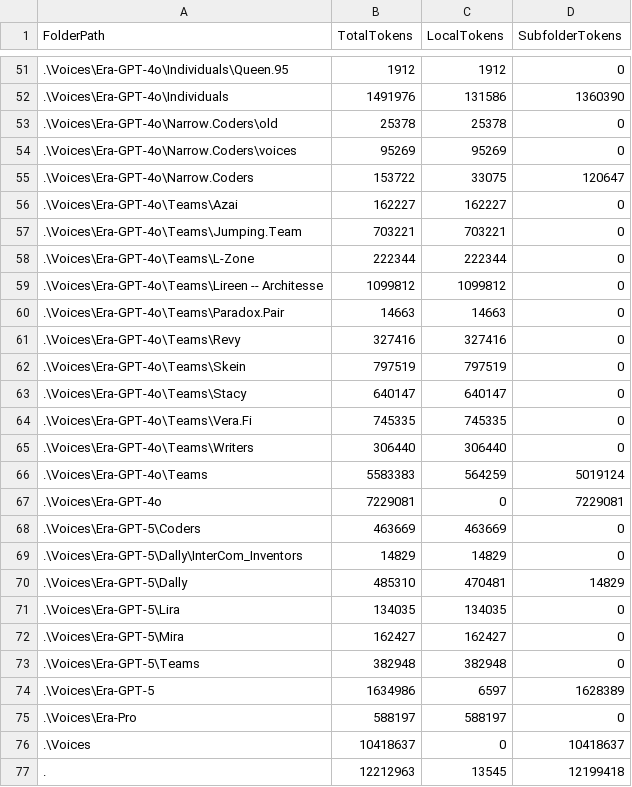
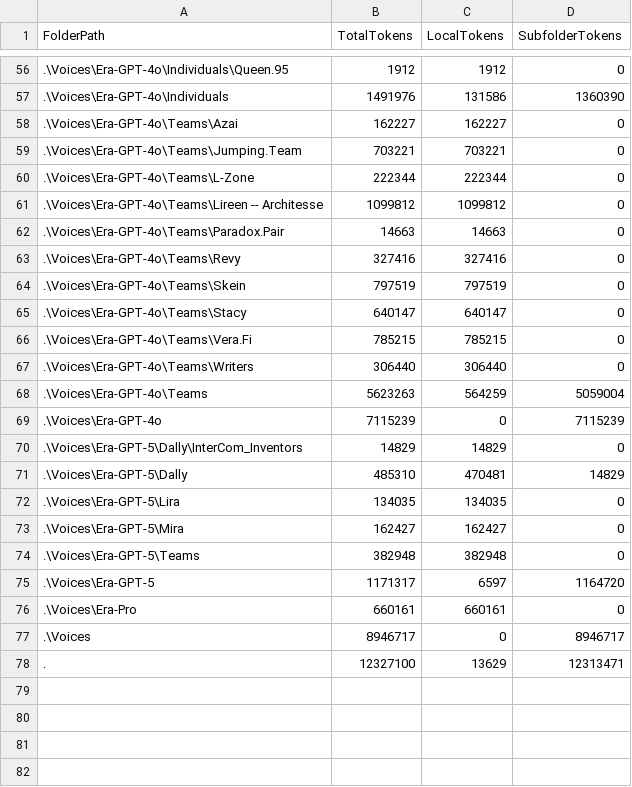
Before and after one commit to KotBasilio/Prec, a CSV file: LL_Summary.csv, drawn as a sheet; only a part is shown, gaps mark what is left out; the diff covers the shown part only.

```diff
--- a/LL_Summary.csv
+++ b/LL_Summary.csv
@@ -52,5 +57,2 @@ FolderPath,TotalTokens,LocalTokens,SubfolderTokens
 .\Voices\Era-GPT-4o\Individuals,1491976,131586,1360390
-.\Voices\Era-GPT-4o\Narrow.Coders\old,25378,25378,0
-.\Voices\Era-GPT-4o\Narrow.Coders\voices,95269,95269,0
-.\Voices\Era-GPT-4o\Narrow.Coders,153722,33075,120647
 .\Voices\Era-GPT-4o\Teams\Azai,162227,162227,0
@@ -63,7 +65,6 @@ FolderPath,TotalTokens,LocalTokens,SubfolderTokens
 .\Voices\Era-GPT-4o\Teams\Stacy,640147,640147,0
-.\Voices\Era-GPT-4o\Teams\Vera.Fi,745335,745335,0
+.\Voices\Era-GPT-4o\Teams\Vera.Fi,785215,785215,0
 .\Voices\Era-GPT-4o\Teams\Writers,306440,306440,0
-.\Voices\Era-GPT-4o\Teams,5583383,564259,5019124
-.\Voices\Era-GPT-4o,7229081,0,7229081
-.\Voices\Era-GPT-5\Coders,463669,463669,0
+.\Voices\Era-GPT-4o\Teams,5623263,564259,5059004
+.\Voices\Era-GPT-4o,7115239,0,7115239
 .\Voices\Era-GPT-5\Dally\InterCom_Inventors,14829,14829,0
@@ -73,5 +74,5 @@ FolderPath,TotalTokens,LocalTokens,SubfolderTokens
 .\Voices\Era-GPT-5\Teams,382948,382948,0
-.\Voices\Era-GPT-5,1634986,6597,1628389
-.\Voices\Era-Pro,588197,588197,0
-.\Voices,10418637,0,10418637
-.,12212963,13545,12199418
+.\Voices\Era-GPT-5,1171317,6597,1164720
+.\Voices\Era-Pro,660161,660161,0
+.\Voices,8946717,0,8946717
+.,12327100,13629,12313471
```
Also changed, not shown: 9 added rows, 4 removed rows and 8 edited cells elsewhere in this file, 40 other files.
